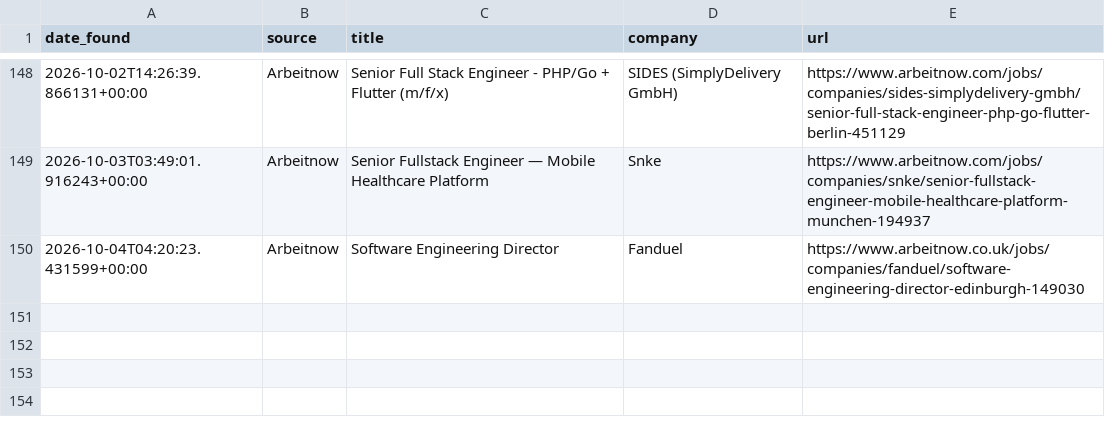
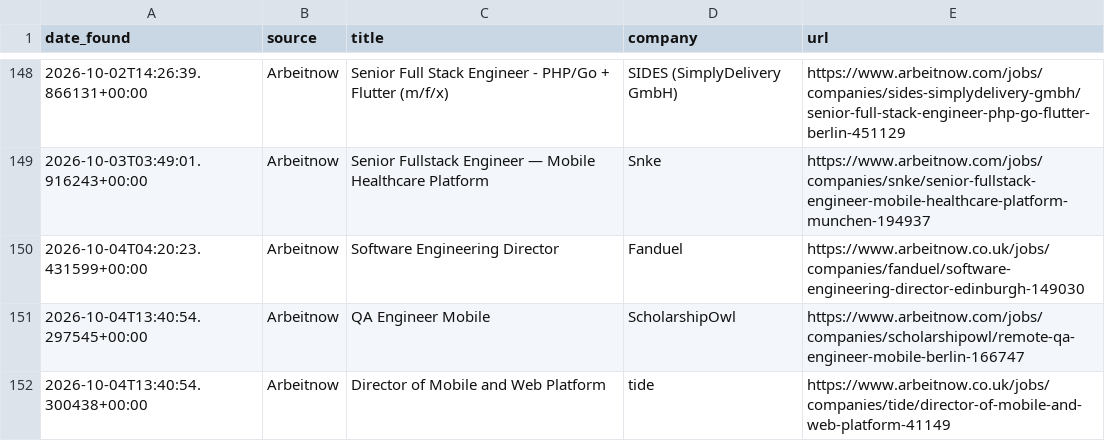
Before and after one commit to hitesh638/flutter-job-scraper, a CSV file: apply_via_platform.csv, drawn as a sheet; only a part is shown, gaps mark what is left out; the diff names each change by its address in the sheet, - before the commit and + after, or states it on an @@ line.

```diff
--- a/apply_via_platform.csv
+++ b/apply_via_platform.csv
+row 151: 2026-10-04T13:40:54.297545+00:00 | Arbeitnow | QA Engineer Mobile | ScholarshipOwl | https://www.arbeitnow.com/jobs/companies/scholarshipowl/remote-qa-engineer-mobile-berlin-166747
+row 152: 2026-10-04T13:40:54.300438+00:00 | Arbeitnow | Director of Mobile and Web Platform | tide | https://www.arbeitnow.co.uk/jobs/companies/tide/director-of-mobile-and-web-platform-41149
```
Also changed, not shown: jobs.csv, 2 other files.
